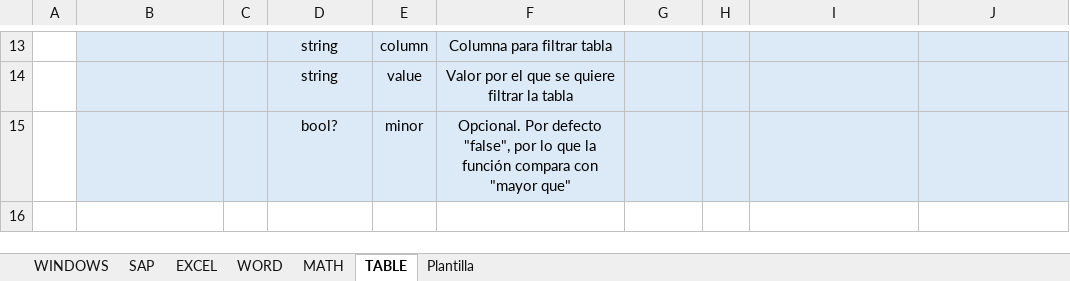
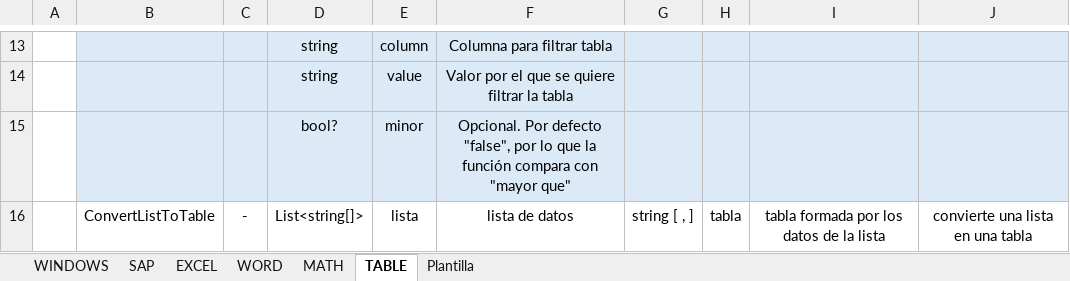
Before and after one commit to GSS-DMF/Producto-Desarrollo-Herramientas, an Excel workbook: DIRECTORIO_FUNCIONES.xlsx, sheet TABLE, drawn as a sheet; only a part is shown, gaps mark what is left out; values as stored, in another font and other column widths than the file's, no borders; the diff names each change by its address in the sheet, - before the commit and + after, or states it on an @@ line.

```diff
--- a/DIRECTORIO_FUNCIONES.xlsx (sheet TABLE)
+++ b/DIRECTORIO_FUNCIONES.xlsx (sheet TABLE)
+row 16:  | ConvertListToTable | - | List<string[]> | lista | lista de datos | string [ , ] | tabla | tabla formada por los datos de la lista | convierte una lista en una tabla
```
Also changed, not shown: sheet SAP, sheet EXCEL, 4 other files.
